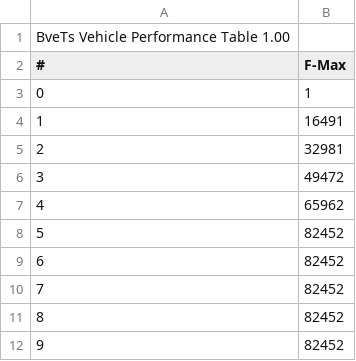
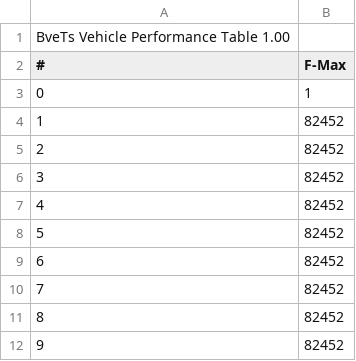
Before and after one commit to p4ken/so12000, a CSV file: performance/brake/B-fMax.csv, drawn as a sheet; only a part is shown.

```diff
--- a/performance/brake/B-fMax.csv
+++ b/performance/brake/B-fMax.csv
@@ -3,6 +3,6 @@ BveTs Vehicle Performance Table 1.00,
 0,1
-1,16491
-2,32981
-3,49472
-4,65962
+1,82452
+2,82452
+3,82452
+4,82452
 5,82452
```
Also changed, not shown: performance/brake/B-c.csv, performance/brake/B-cMax.csv, 2 other files.
